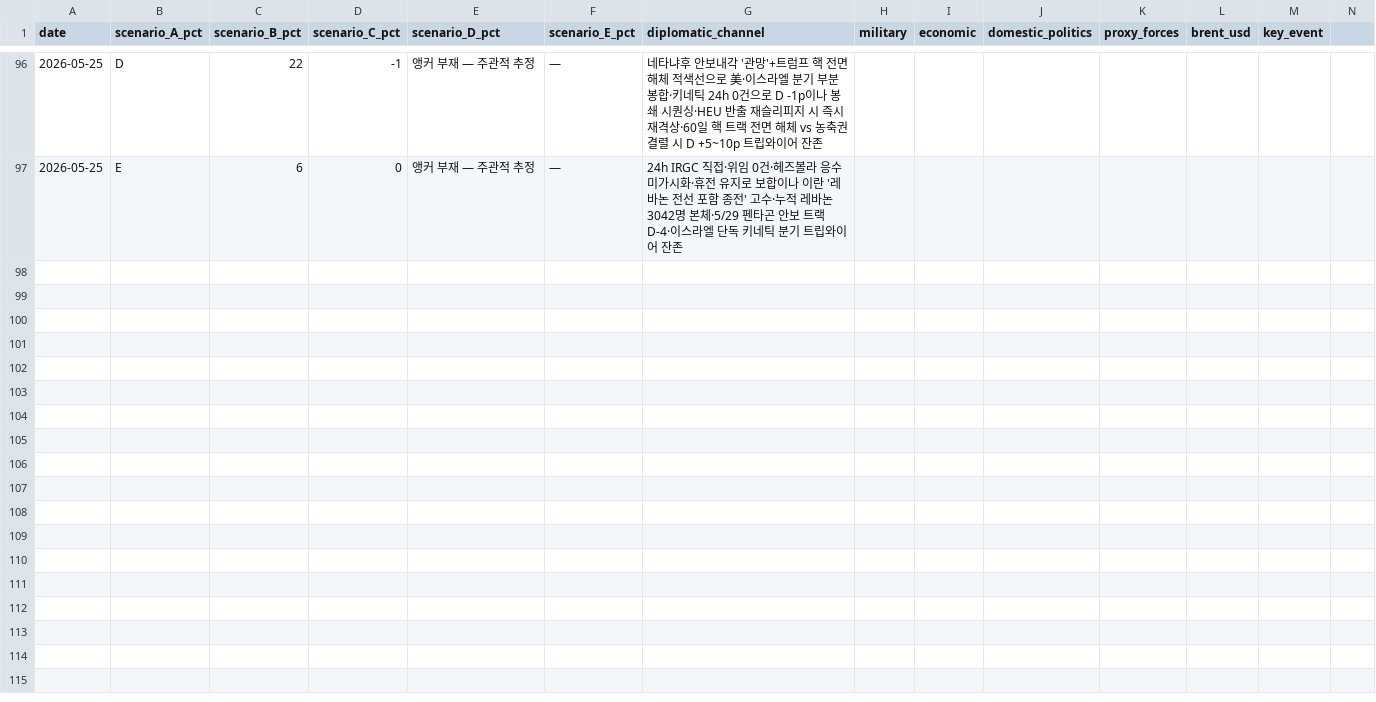
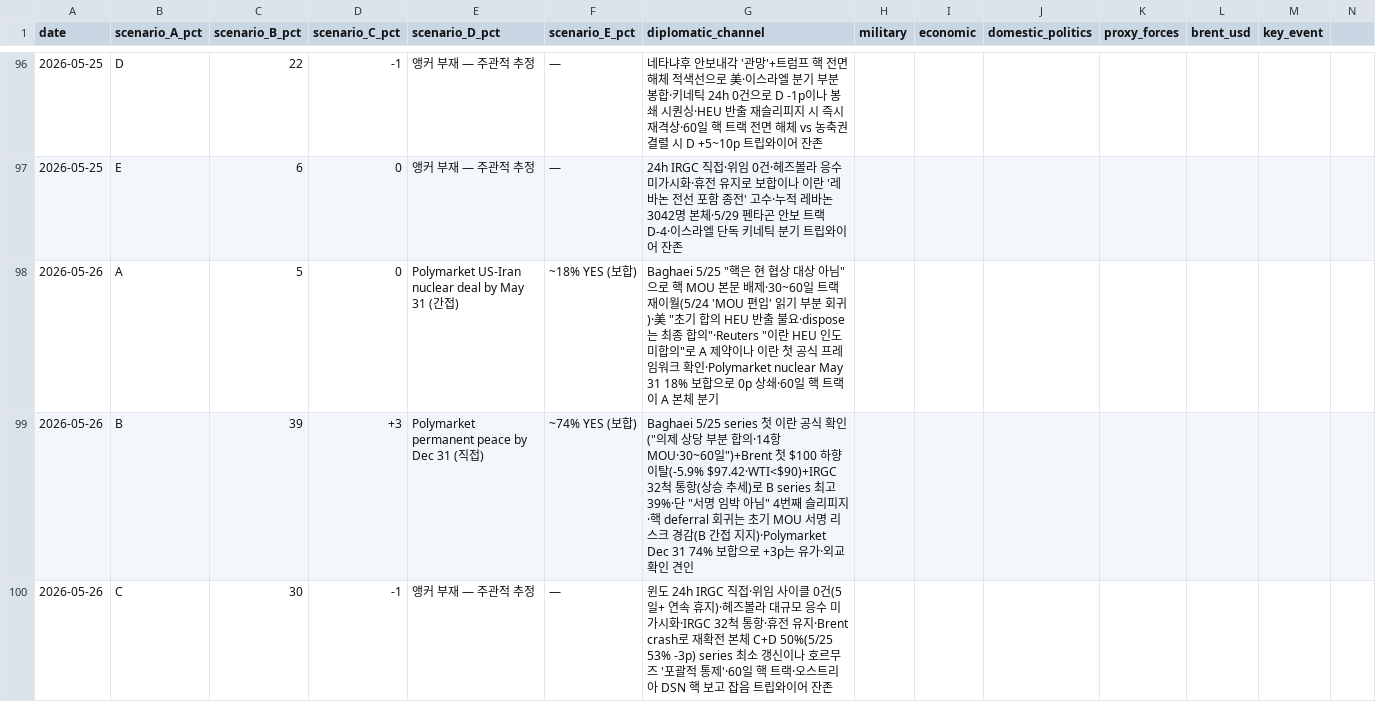
Before and after one commit to yeonwonho/iran-brief, a CSV file: reports/forecast-log.csv, drawn as a sheet; only a part is shown, gaps mark what is left out; rows hold the shown columns only; the diff covers the shown part only; the diff names each change by its address in the sheet, - before the commit and + after, or states it on an @@ line.

```diff
--- a/reports/forecast-log.csv
+++ b/reports/forecast-log.csv
+row 98: 2026-05-26 | A | 5 | 0 | Polymarket US-Iran nuclear deal by May 31 (간접) | ~18% YES (보합) | Baghaei 5/25 "핵은 현 협상 대상 아님"으로 핵 MOU 본문 배제·30~60일 트랙 재이월(5/24 'MOU 편입' 읽기 부분 회귀)·美 "초기 합의 HEU 반출 불요·dispose는 최종 합의"·Reuters "이란 HEU 인도 미합의"로 A 제약이나 이란 첫 공식 프레임워크 확인·Polymarket nuclear May 31 18% 보합으로 0p 상쇄·60일 핵 트랙이 A 본체 분기
+row 99: 2026-05-26 | B | 39 | +3 | Polymarket permanent peace by Dec 31 (직접) | ~74% YES (보합) | Baghaei 5/25 series 첫 이란 공식 확인("의제 상당 부분 합의·14항 MOU·30~60일")+Brent 첫 $100 하향 이탈(-5.9% $97.42·WTI<$90)+IRGC 32척 통항(상승 추세)로 B series 최고 39%·단 "서명 임박 아님" 4번째 슬리피지·핵 deferral 회귀는 초기 MOU 서명 리스크 경감(B 간접 지지)·Polymarket Dec 31 74% 보합으로 +3p는 유가·외교 확인 견인
+row 100: 2026-05-26 | C | 30 | -1 | 앵커 부재 — 주관적 추정 | — | 윈도 24h IRGC 직접·위임 사이클 0건(5일+ 연속 휴지)·헤즈볼라 대규모 응수 미가시화·IRGC 32척 통항·휴전 유지·Brent crash로 재확전 본체 C+D 50%(5/25 53% -3p) series 최소 갱신이나 호르무즈 '포괄적 통제'·60일 핵 트랙·오스트리아 DSN 핵 보고 잡음 트립와이어 잔존
```
Also changed, not shown: 2 added rows elsewhere in this file, 1 other file.
